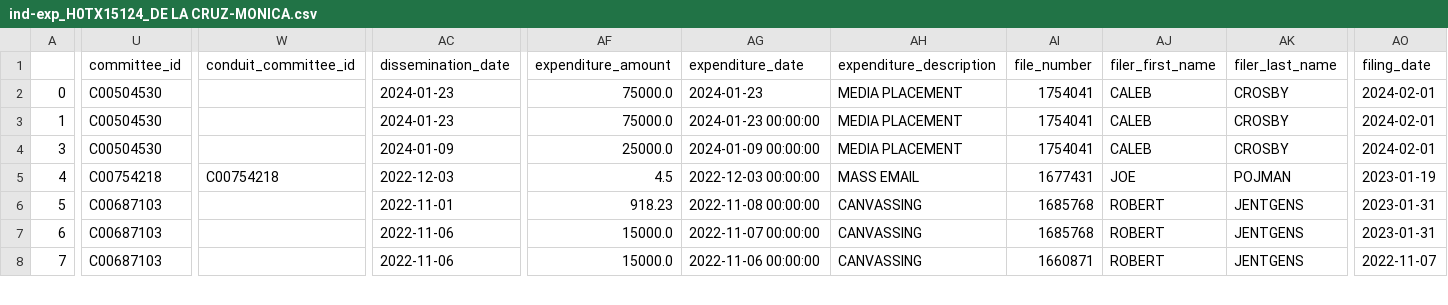
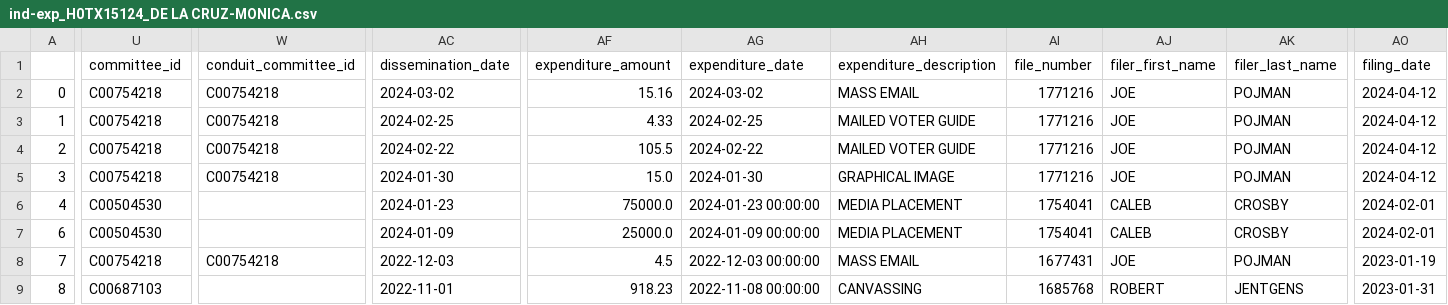
Before and after one commit to m-nolan/sunlight_fec, a CSV file: data/ind-exp_H0TX15124_DE LA CRUZ-MONICA.csv, drawn as a sheet; only a part is shown, gaps mark what is left out; the shorter side is filled out with more unchanged rows; addresses are those after the commit; rows hold the shown columns only; the diff covers the shown part only; the diff names each change by its address in the sheet, - before the commit and + after, or states it on an @@ line.

Commit message:
Automated commit from GitHub Actions

```diff
--- a/data/ind-exp_H0TX15124_DE LA CRUZ-MONICA.csv
+++ b/data/ind-exp_H0TX15124_DE LA CRUZ-MONICA.csv
-U2 (committee_id): C00504530
+U2 (committee_id): C00754218
-W2 (conduit_committee_id): (empty)
+W2 (conduit_committee_id): C00754218
-AC2 (dissemination_date): 2024-01-23
+AC2 (dissemination_date): 2024-03-02
-AF2 (expenditure_amount): 75000.0
+AF2 (expenditure_amount): 15.16
-AG2 (expenditure_date): 2024-01-23
+AG2 (expenditure_date): 2024-03-02
-AH2 (expenditure_description): MEDIA PLACEMENT
+AH2 (expenditure_description): MASS EMAIL
-AI2 (file_number): 1754041
+AI2 (file_number): 1771216
-AJ2 (filer_first_name): CALEB
+AJ2 (filer_first_name): JOE
-AK2 (filer_last_name): CROSBY
+AK2 (filer_last_name): POJMAN
-AO2 (filing_date): 2024-02-01
+AO2 (filing_date): 2024-04-12
+row 3: 1 | C00754218 | C00754218 | 2024-02-25 | 4.33 | 2024-02-25 | MAILED VOTER GUIDE | 1771216 | JOE | POJMAN | 2024-04-12
+row 4: 2 | C00754218 | C00754218 | 2024-02-22 | 105.5 | 2024-02-22 | MAILED VOTER GUIDE | 1771216 | JOE | POJMAN | 2024-04-12
+row 5: 3 | C00754218 | C00754218 | 2024-01-30 | 15.0 | 2024-01-30 | GRAPHICAL IMAGE | 1771216 | JOE | POJMAN | 2024-04-12
@@ column A renumbered from row 6 down @@
```
Also changed, not shown: 17 edited cells elsewhere in this file, 7 other files.
